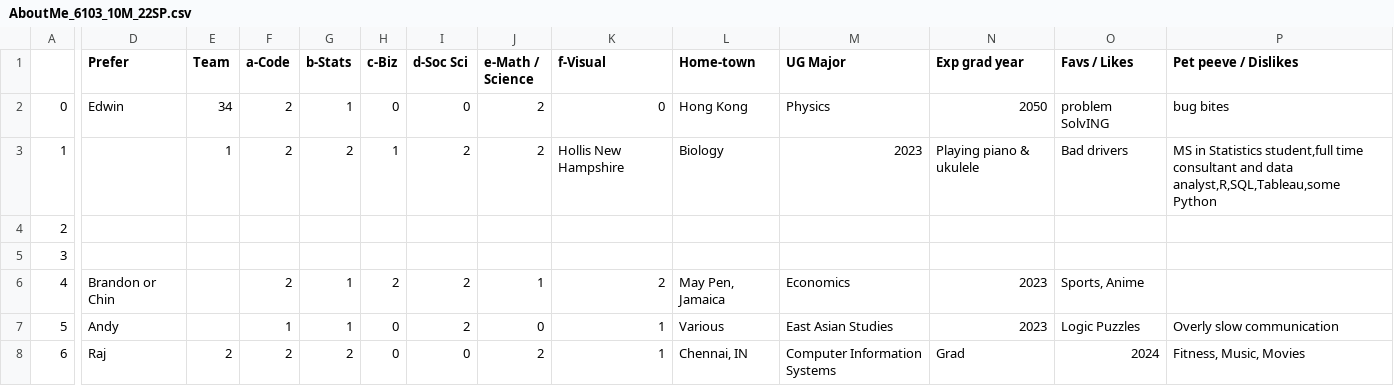
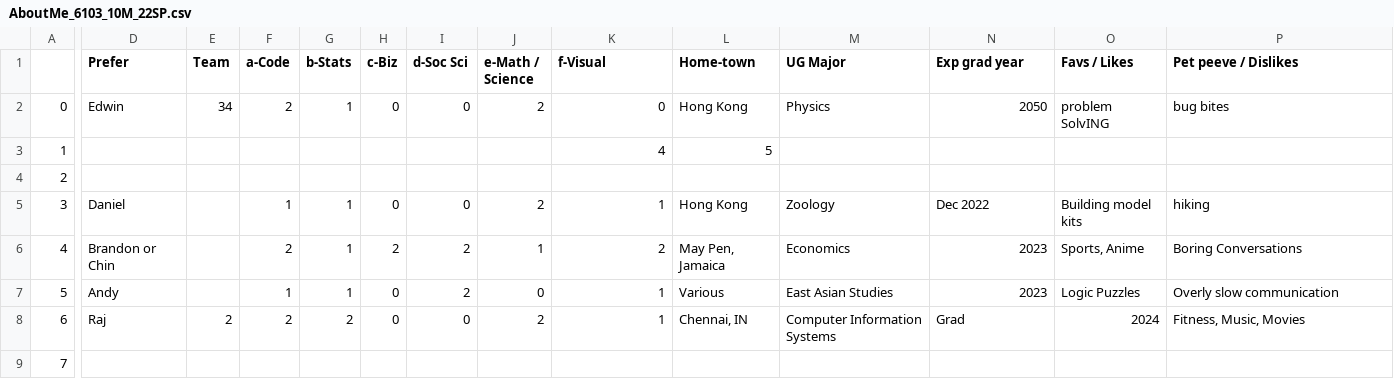
Before and after one commit to rajkumarcm/Data-Mining, a CSV file: mod1/Week01_Intro/AboutMe_6103_10M_22SP.csv, drawn as a sheet; only a part is shown, gaps mark what is left out; the shorter side is filled out with more unchanged rows; the diff covers the shown part only; the diff names each change by its address in the sheet, - before the commit and + after, or states it on an @@ line.

```diff
--- a/mod1/Week01_Intro/AboutMe_6103_10M_22SP.csv
+++ b/mod1/Week01_Intro/AboutMe_6103_10M_22SP.csv
-E3 (Team): 1
+E3 (Team): (empty)
-F3 (a-Code): 2
+F3 (a-Code): (empty)
-G3 (b-Stats): 2
+G3 (b-Stats): (empty)
-H3 (c-Biz): 1
+H3 (c-Biz): (empty)
-I3 (d-Soc Sci): 2
+I3 (d-Soc Sci): (empty)
-J3 (e-Math / Science): 2
+J3 (e-Math / Science): (empty)
-K3 (f-Visual): Hollis New Hampshire
+K3 (f-Visual): 4
-L3 (Home-town): Biology
+L3 (Home-town): 5
-M3 (UG Major): 2023
+M3 (UG Major): (empty)
-N3 (Exp grad year): Playing piano & ukulele
+N3 (Exp grad year): (empty)
-O3 (Favs / Likes): Bad drivers
+O3 (Favs / Likes): (empty)
-P3 (Pet peeve / Dislikes): MS in Statistics student,full time consultant and data analyst,R,SQL,Tableau,some Python
+P3 (Pet peeve / Dislikes): (empty)
-D5 (Prefer): (empty)
+D5 (Prefer): Daniel
-F5 (a-Code): (empty)
+F5 (a-Code): 1
-G5 (b-Stats): (empty)
+G5 (b-Stats): 1
-H5 (c-Biz): (empty)
+H5 (c-Biz): 0
-I5 (d-Soc Sci): (empty)
+I5 (d-Soc Sci): 0
-J5 (e-Math / Science): (empty)
+J5 (e-Math / Science): 2
-K5 (f-Visual): (empty)
+K5 (f-Visual): 1
-L5 (Home-town): (empty)
+L5 (Home-town): Hong Kong
-M5 (UG Major): (empty)
+M5 (UG Major): Zoology
-N5 (Exp grad year): (empty)
+N5 (Exp grad year): Dec 2022
-O5 (Favs / Likes): (empty)
+O5 (Favs / Likes): Building model kits
-P5 (Pet peeve / Dislikes): (empty)
+P5 (Pet peeve / Dislikes): hiking
-P6 (Pet peeve / Dislikes): (empty)
+P6 (Pet peeve / Dislikes): Boring Conversations
```
Also changed, not shown: 86 edited cells elsewhere in this file.
